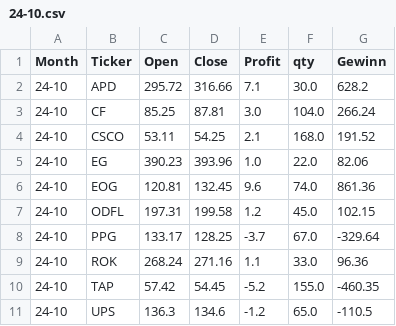
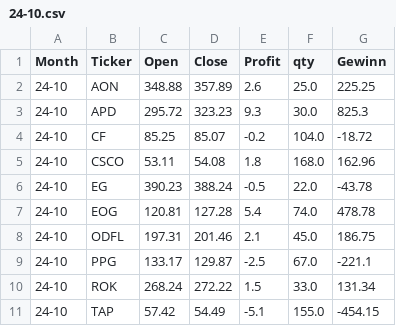
Before and after one commit to fxhuhn/momentum, a CSV file: data/trades/24-10.csv, drawn as a sheet.

```diff
--- a/data/trades/24-10.csv
+++ b/data/trades/24-10.csv
@@ -1,11 +1,11 @@
 Month,Ticker,Open,Close,Profit,qty,Gewinn
-24-10,APD,295.72,316.66,7.1,30.0,628.2
-24-10,CF,85.25,87.81,3.0,104.0,266.24
-24-10,CSCO,53.11,54.25,2.1,168.0,191.52
-24-10,EG,390.23,393.96,1.0,22.0,82.06
-24-10,EOG,120.81,132.45,9.6,74.0,861.36
-24-10,ODFL,197.31,199.58,1.2,45.0,102.15
-24-10,PPG,133.17,128.25,-3.7,67.0,-329.64
-24-10,ROK,268.24,271.16,1.1,33.0,96.36
-24-10,TAP,57.42,54.45,-5.2,155.0,-460.35
-24-10,UPS,136.3,134.6,-1.2,65.0,-110.5
+24-10,AON,348.88,357.89,2.6,25.0,225.25
+24-10,APD,295.72,323.23,9.3,30.0,825.3
+24-10,CF,85.25,85.07,-0.2,104.0,-18.72
+24-10,CSCO,53.11,54.08,1.8,168.0,162.96
+24-10,EG,390.23,388.24,-0.5,22.0,-43.78
+24-10,EOG,120.81,127.28,5.4,74.0,478.78
+24-10,ODFL,197.31,201.46,2.1,45.0,186.75
+24-10,PPG,133.17,129.87,-2.5,67.0,-221.1
+24-10,ROK,268.24,272.22,1.5,33.0,131.34
+24-10,TAP,57.42,54.49,-5.1,155.0,-454.15
```
Also changed, not shown: data/depot.csv, data/trades/debug_24-10.csv, 1 other file.
